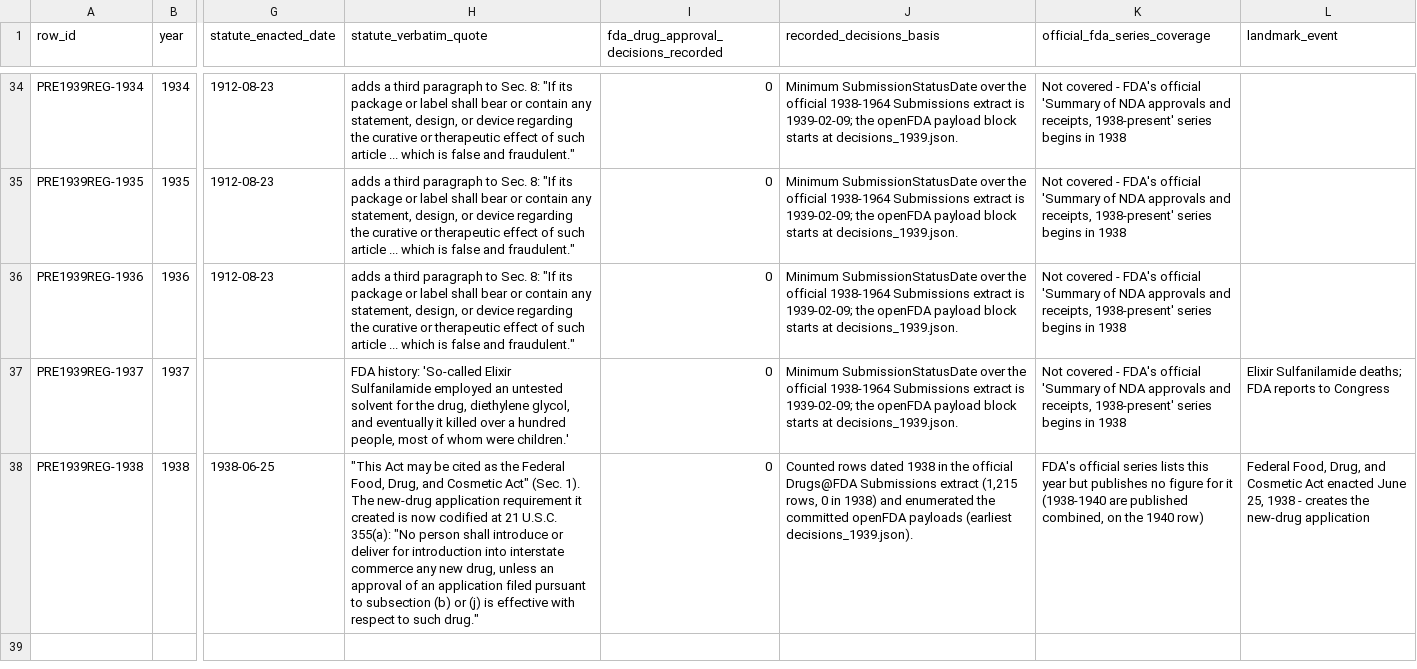
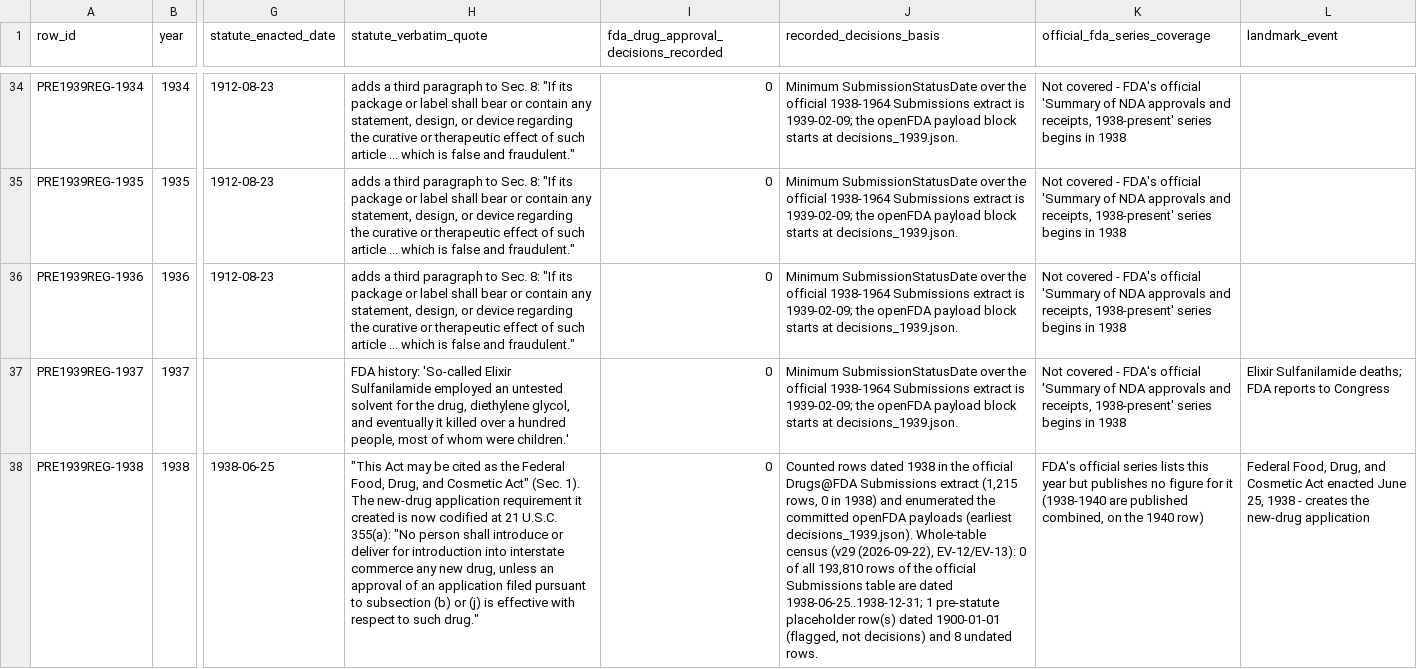
Before and after one commit to buffedlizard55-lab/DrugAnalysis, a CSV file: data/pre1939_regulatory_register_1902_1938.csv, drawn as a sheet; only a part is shown, gaps mark what is left out; the diff names each change by its address in the sheet, - before the commit and + after, or states it on an @@ line.

Commit message:
v29: join the pre-1939 whole-table census verbatim; fix the runner defect behind failed runs 32/33; correct EV-03
Whole-table census (runner capture from Actions run 33, staged with SHAs re-verified):
- 193,810 official Submissions rows. 0 rows dated between the FD&C Act (1938-06-25)
  and 1938-12-31 - the 1939-02-09 boundary stands.
- 1 row dated before 1939 (v28 expected 0): ApplNo 060904, ORIG 1, AP, 1900-01-01 -
  a pre-statute placeholder, published verbatim, FLAG-PRE-STATUTE-DATE, never counted.
- 8 undated rows (1 ORIG 009658 + 7 SUPPL), FLAG-UNDATED-ROW; 193,810 = 1 + 8 + 193,801.
- Statuses AP 192,604 / TA 1,205 / empty 1 (v28 expected AP only). TA = tentative
  approval (FDA glossary quoted). Still no RE/W/CR anywhere; wording refined to
  "approval-family actions only". Builder aborts on any other status.
- 060904 / 009658 have no Applications row; no cause inferred (EV-16, capture queued).
- Census vs windows = two publications of the daily-updated file (+58/+7); windows stay
  SHA-pinned; delta recorded as EV-15, not silently refreshed.
- New table data/pre1939_complete_table_census.csv (6 rows, one per capture, verbatim).

Runner (scripts/run_fetch_jobs.py):
- zip_extract honours skip_existing (set on all 3 landed zip jobs); pure no-op runs
  leave manifest.json byte-identical; FAILED paged openFDA fetches no longer overwrite
  committed payloads with 0 records. End-to-end test through run_job(); first workflow step.

Corrections:
- EV-03: NDA000159 is NOT in pre1965_fda_decisions.csv (NME-comparable only); it is
  pre-1965 originals audit row PRE1965AUDIT-1939-02. Derived from the era index, pinned.
- Builder re-hashed captures against a manifest key zip_extract never writes (fixed).

Verifier 2,763 checks / 0 errors (mutation-tested); validator PASS with v29 gate;
site: Pre-1939 tab KPIs, irregular-rows callout, whole-table census table.

Co-authored-by: arena-agent <297053741+arena-agent@users.noreply.github.com>

```diff
--- a/data/pre1939_regulatory_register_1902_1938.csv
+++ b/data/pre1939_regulatory_register_1902_1938.csv
-J38 (recorded_decisions_basis): …(earliest decisions_1939.json).
+J38 (recorded_decisions_basis): …(earliest decisions_1939.json). Whole-table census (v29 (2026-09-22), EV-12/EV-13): 0 of all 193,810 rows of the official Submissions table are dated 1938-06-25..1938-12-31; 1 pre-statute placeholder row(s) dated 1900-01-01 (flagged, not decisions) and 8 undated rows.
```
Also changed, not shown: 25 other files.
